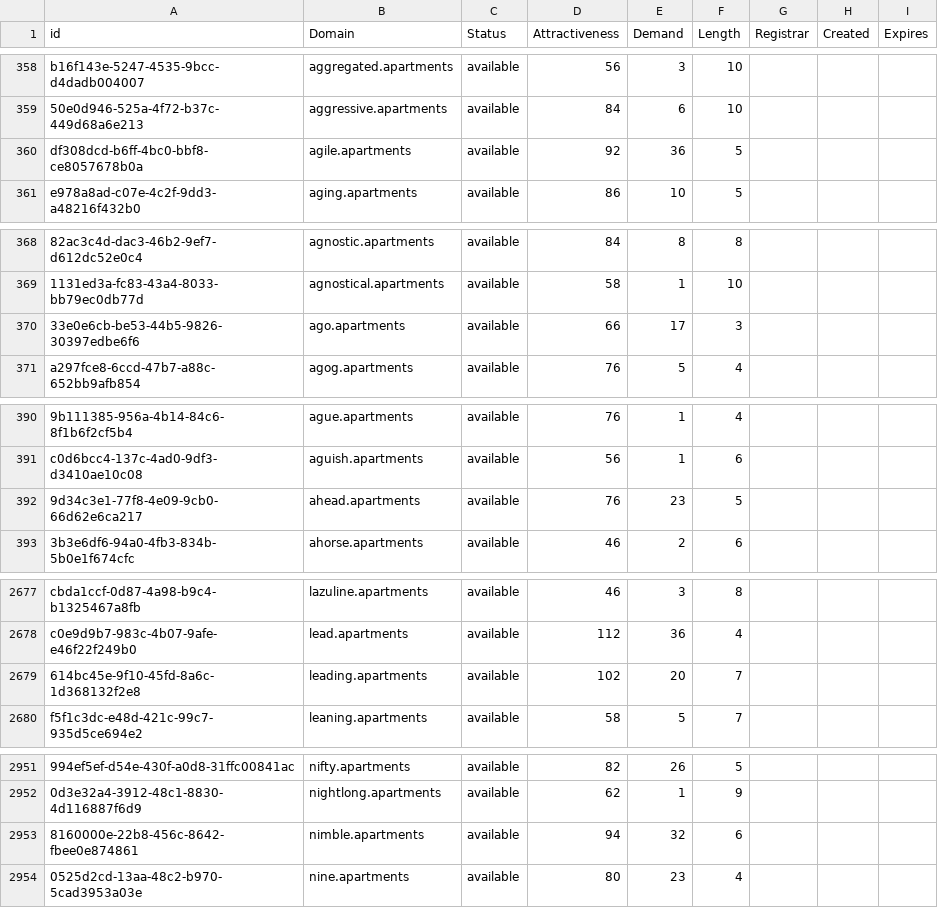
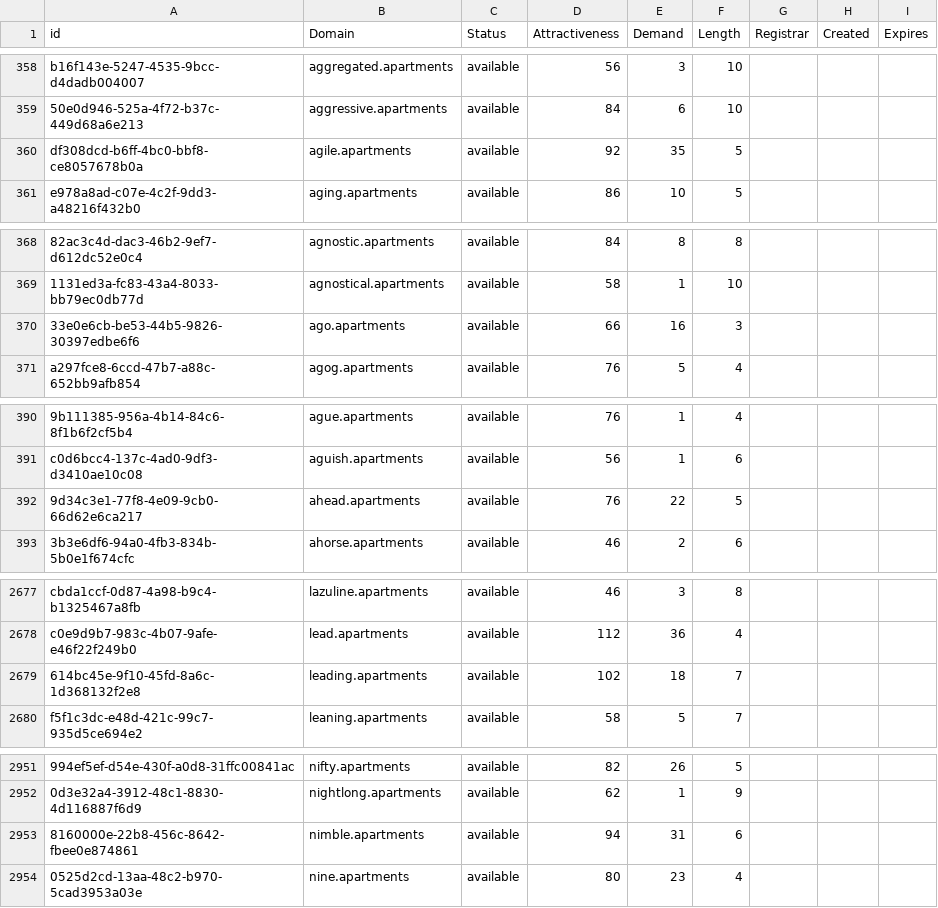
Before and after one commit to UniqueDomains/apartments-oneword-domains, a CSV file: apartments.csv, drawn as a sheet; only a part is shown, gaps mark what is left out; the diff covers the shown part only; the diff names each change by its address in the sheet, - before the commit and + after, or states it on an @@ line.

Commit message:
Domains update

```diff
--- a/apartments.csv
+++ b/apartments.csv
-E360 (Demand): 36
+E360 (Demand): 35
-E370 (Demand): 17
+E370 (Demand): 16
-E392 (Demand): 23
+E392 (Demand): 22
-E2679 (Demand): 20
+E2679 (Demand): 18
-E2953 (Demand): 32
+E2953 (Demand): 31
```
Also changed, not shown: 1 edited cell elsewhere in this file, 1 other file.
